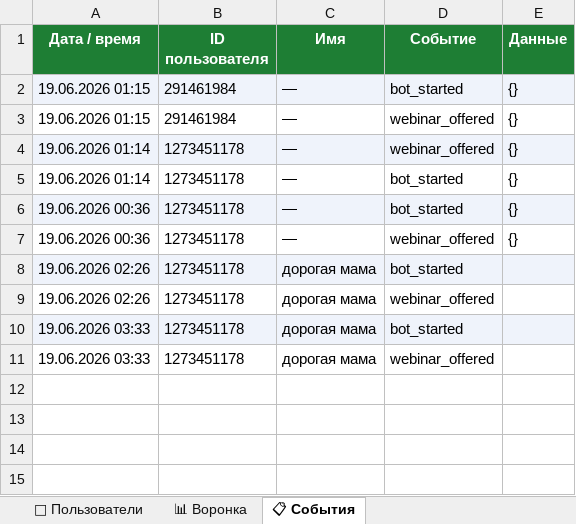
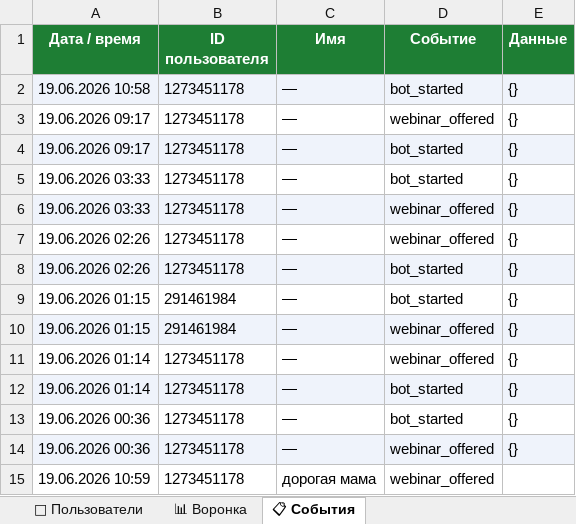
Before and after one commit to patrick-ball1/relaxed_parents_bot_, an Excel workbook: analytics_aptechka.xlsx, sheet 📋 События, drawn as a sheet; values as stored, in another font and other column widths than the file's, no borders; removed rows and columns are numbered as before the commit, all else as after; the diff names each change by its address in the sheet, - before the commit and + after, or states it on an @@ line.

Commit message:
fix webinar tracking, persistent scheduler, academy link, report command

```diff
--- a/analytics_aptechka.xlsx (sheet 📋 События)
+++ b/analytics_aptechka.xlsx (sheet 📋 События)
+row 2: 19.06.2026 10:58 | 1273451178 | — | bot_started | {}
+row 3: 19.06.2026 09:17 | 1273451178 | — | webinar_offered | {}
+row 4: 19.06.2026 09:17 | 1273451178 | — | bot_started | {}
+row 5: 19.06.2026 03:33 | 1273451178 | — | bot_started | {}
+row 6: 19.06.2026 03:33 | 1273451178 | — | webinar_offered | {}
+row 7: 19.06.2026 02:26 | 1273451178 | — | webinar_offered | {}
+row 8: 19.06.2026 02:26 | 1273451178 | — | bot_started | {}
-A9:E9 fill: #EFF3FB
+A9:E9 fill: none
-A10:E10 fill: none
+A10:E10 fill: #EFF3FB
-A11:E11 fill: #EFF3FB
+A11:E11 fill: none
-A12:E12 fill: none
+A12:E12 fill: #EFF3FB
-A13:E13 fill: #EFF3FB
+A13:E13 fill: none
-A14:E14 fill: none
+A14:E14 fill: #EFF3FB
-row 8: 19.06.2026 02:26 | 1273451178 | дорогая мама | bot_started
-A15 (Дата / время): 19.06.2026 02:26
+A15 (Дата / время): 19.06.2026 10:59
-row 10: 19.06.2026 03:33 | 1273451178 | дорогая мама | bot_started
-row 11: 19.06.2026 03:33 | 1273451178 | дорогая мама | webinar_offered
```
Also changed, not shown: sheet 👥 Пользователи, 3 other files.
